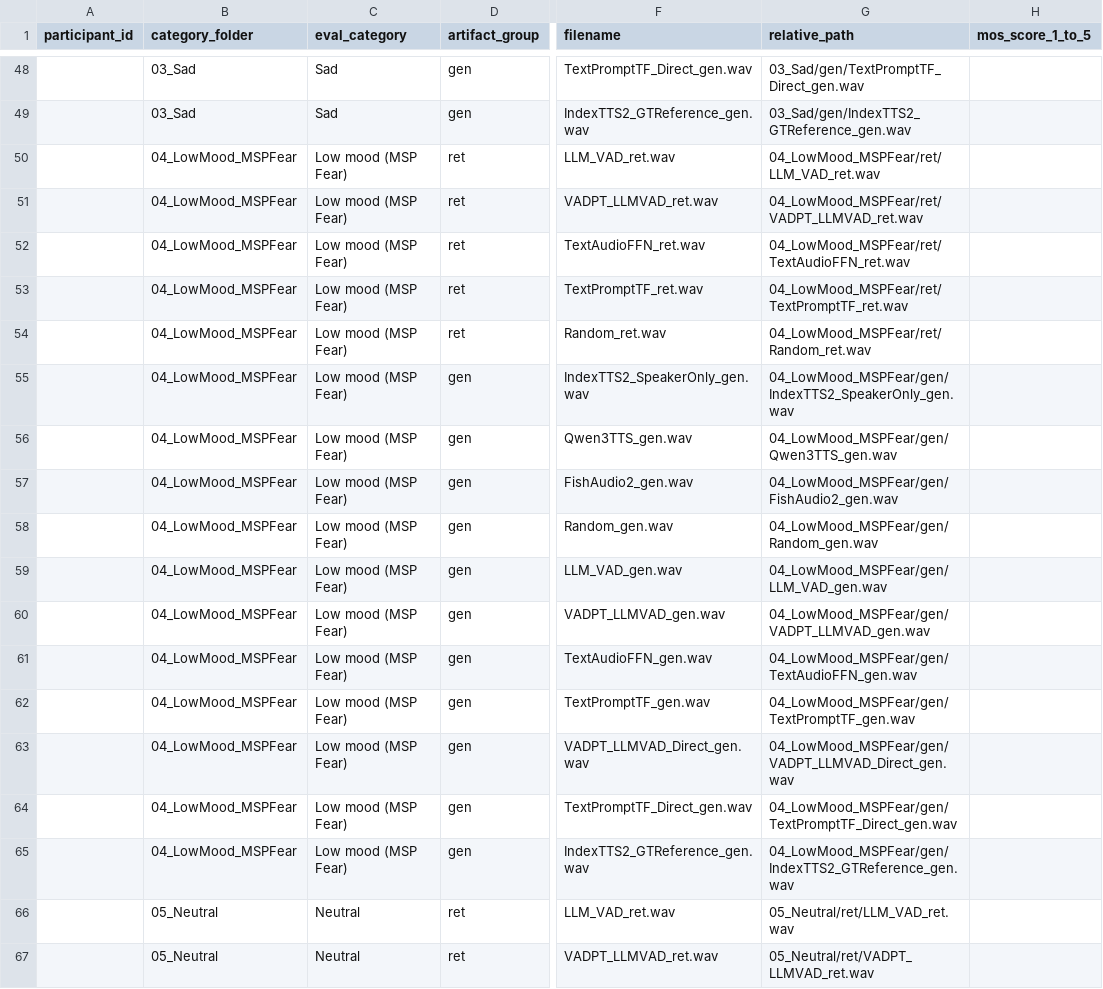
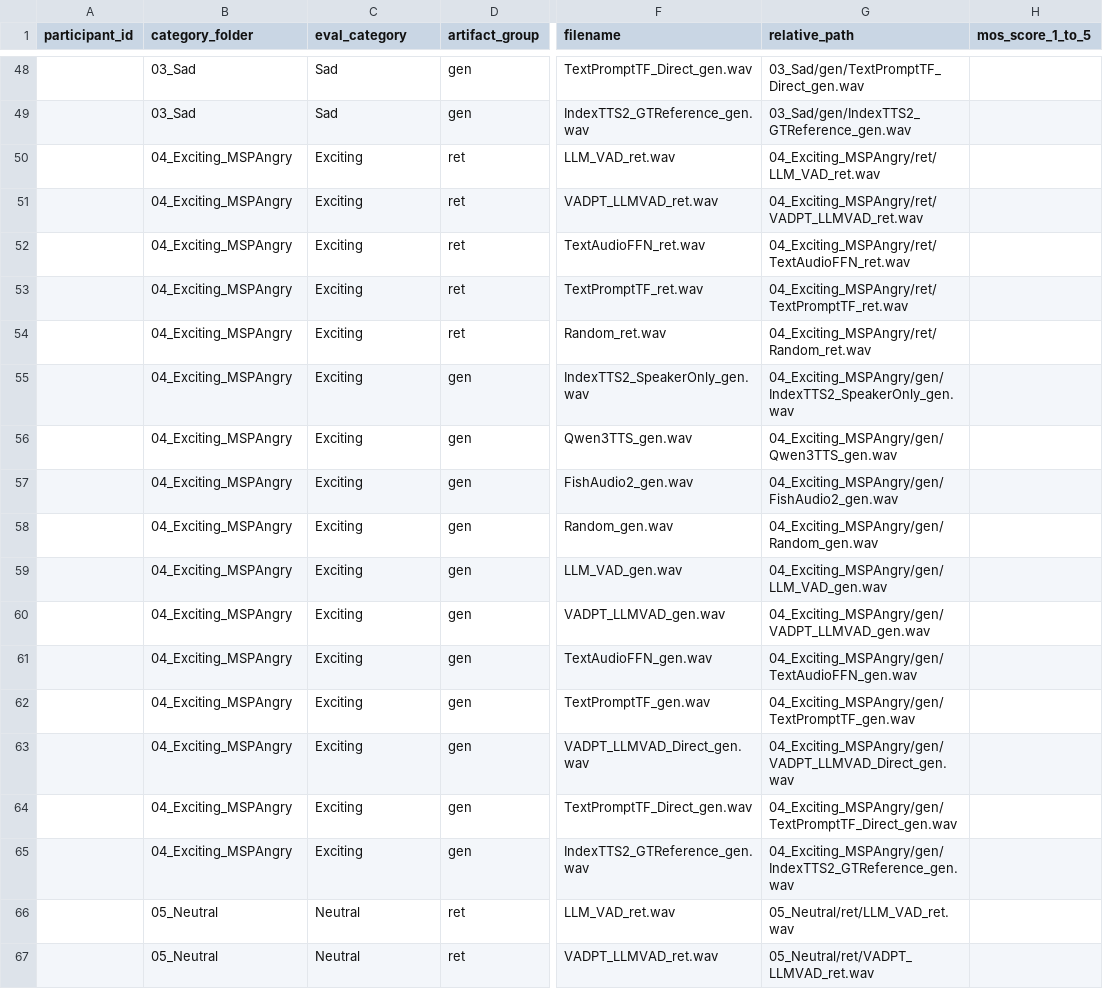
Before and after one commit to CCshpeech/emopilot-mos-gallery, a CSV file: mos_scoring_template.csv, drawn as a sheet; only a part is shown, gaps mark what is left out; the diff names each change by its address in the sheet, - before the commit and + after, or states it on an @@ line.

```diff
--- a/mos_scoring_template.csv
+++ b/mos_scoring_template.csv
-B50:B65 (category_folder): 04_LowMood_MSPFear
+B50:B65 (category_folder): 04_Exciting_MSPAngry
-C50:C65 (eval_category): Low mood (MSP Fear)
+C50:C65 (eval_category): Exciting
-G50 (relative_path): 04_LowMood_MSPFear/ret/LLM_VAD_ret.wav
+G50 (relative_path): 04_Exciting_MSPAngry/ret/LLM_VAD_ret.wav
-G51 (relative_path): 04_LowMood_MSPFear/ret/VADPT_LLMVAD_ret.wav
+G51 (relative_path): 04_Exciting_MSPAngry/ret/VADPT_LLMVAD_ret.wav
-G52 (relative_path): 04_LowMood_MSPFear/ret/TextAudioFFN_ret.wav
+G52 (relative_path): 04_Exciting_MSPAngry/ret/TextAudioFFN_ret.wav
-G53 (relative_path): 04_LowMood_MSPFear/ret/TextPromptTF_ret.wav
+G53 (relative_path): 04_Exciting_MSPAngry/ret/TextPromptTF_ret.wav
-G54 (relative_path): 04_LowMood_MSPFear/ret/Random_ret.wav
+G54 (relative_path): 04_Exciting_MSPAngry/ret/Random_ret.wav
-G55 (relative_path): 04_LowMood_MSPFear/gen/IndexTTS2_SpeakerOnly_gen.wav
+G55 (relative_path): 04_Exciting_MSPAngry/gen/IndexTTS2_SpeakerOnly_gen.wav
-G56 (relative_path): 04_LowMood_MSPFear/gen/Qwen3TTS_gen.wav
+G56 (relative_path): 04_Exciting_MSPAngry/gen/Qwen3TTS_gen.wav
-G57 (relative_path): 04_LowMood_MSPFear/gen/FishAudio2_gen.wav
+G57 (relative_path): 04_Exciting_MSPAngry/gen/FishAudio2_gen.wav
-G58 (relative_path): 04_LowMood_MSPFear/gen/Random_gen.wav
+G58 (relative_path): 04_Exciting_MSPAngry/gen/Random_gen.wav
-G59 (relative_path): 04_LowMood_MSPFear/gen/LLM_VAD_gen.wav
+G59 (relative_path): 04_Exciting_MSPAngry/gen/LLM_VAD_gen.wav
-G60 (relative_path): 04_LowMood_MSPFear/gen/VADPT_LLMVAD_gen.wav
+G60 (relative_path): 04_Exciting_MSPAngry/gen/VADPT_LLMVAD_gen.wav
-G61 (relative_path): 04_LowMood_MSPFear/gen/TextAudioFFN_gen.wav
+G61 (relative_path): 04_Exciting_MSPAngry/gen/TextAudioFFN_gen.wav
-G62 (relative_path): 04_LowMood_MSPFear/gen/TextPromptTF_gen.wav
+G62 (relative_path): 04_Exciting_MSPAngry/gen/TextPromptTF_gen.wav
-G63 (relative_path): 04_LowMood_MSPFear/gen/VADPT_LLMVAD_Direct_gen.wav
+G63 (relative_path): 04_Exciting_MSPAngry/gen/VADPT_LLMVAD_Direct_gen.wav
-G64 (relative_path): 04_LowMood_MSPFear/gen/TextPromptTF_Direct_gen.wav
+G64 (relative_path): 04_Exciting_MSPAngry/gen/TextPromptTF_Direct_gen.wav
-G65 (relative_path): 04_LowMood_MSPFear/gen/IndexTTS2_GTReference_gen.wav
+G65 (relative_path): 04_Exciting_MSPAngry/gen/IndexTTS2_GTReference_gen.wav
```
Also changed, not shown: audio_manifest.csv, emotion_transcript_table.csv, 41 other files.
